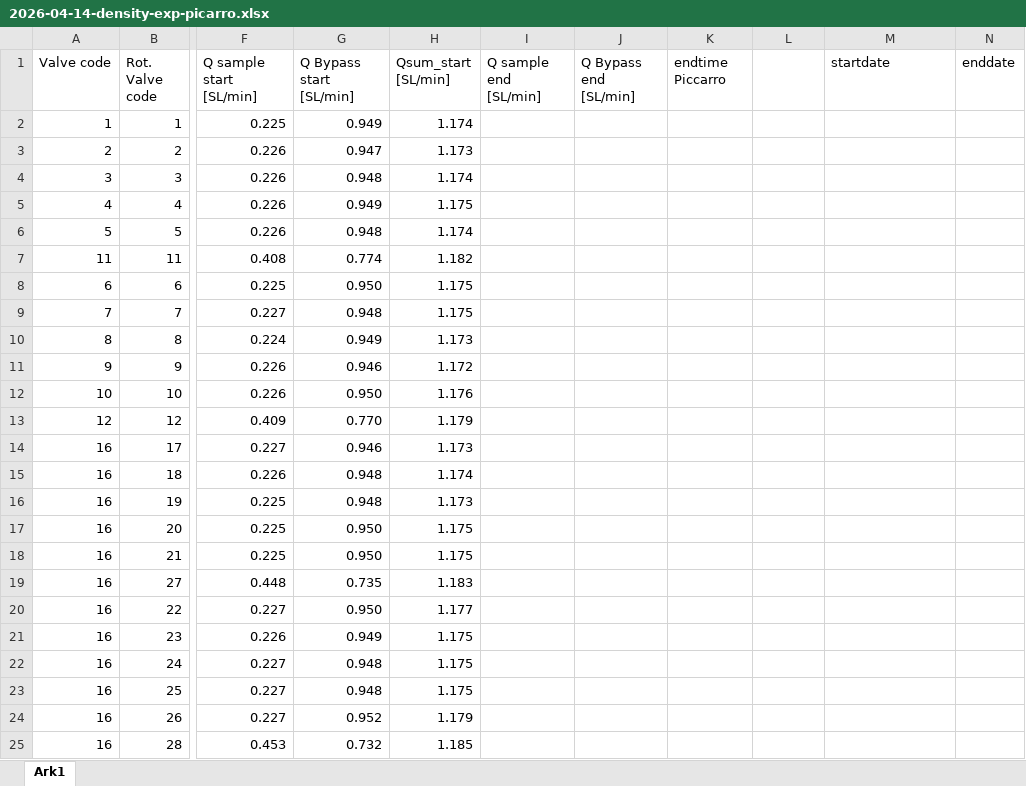
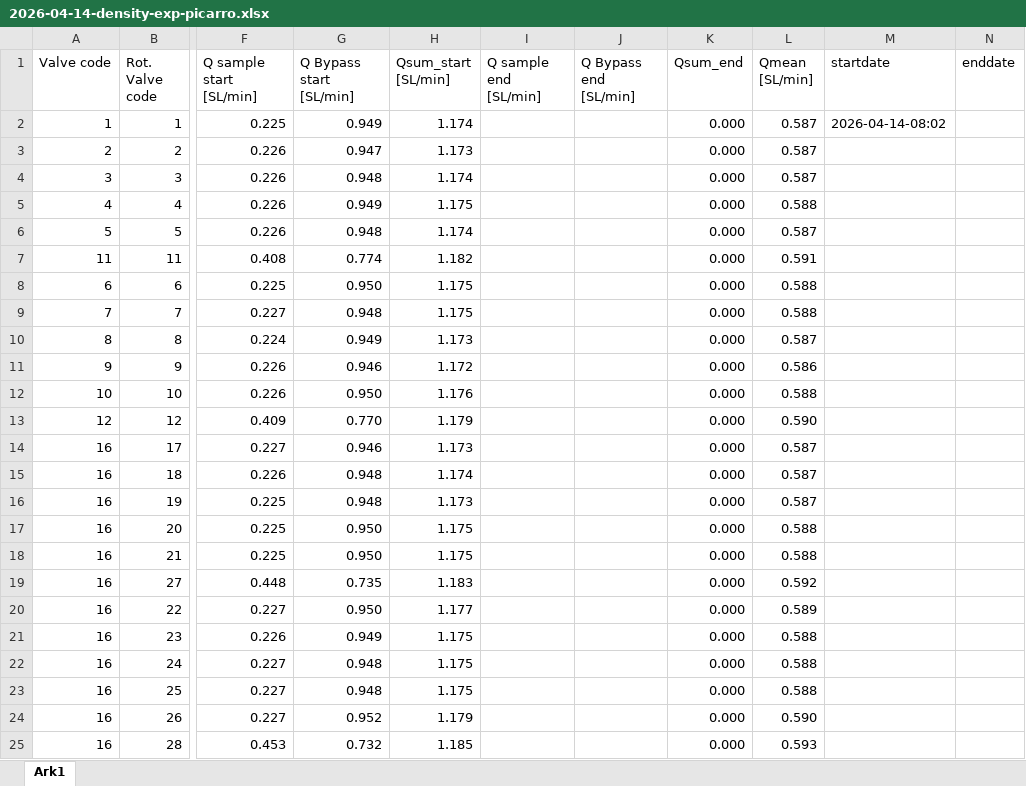
Before and after one commit to AU-BCE-EE/Larsen-2025-Masterthesis-DFCs, an Excel workbook: Lab-trails/2026-04-14-Density-exp/2026-04-14-density-exp-picarro.xlsx, sheet Ark1, drawn as a sheet; only a part is shown, gaps mark what is left out; values as stored, in another font and other column widths than the file's, no borders; the diff names each change by its address in the sheet, - before the commit and + after, or states it on an @@ line.

```diff
--- a/Lab-trails/2026-04-14-Density-exp/2026-04-14-density-exp-picarro.xlsx (sheet Ark1)
+++ b/Lab-trails/2026-04-14-Density-exp/2026-04-14-density-exp-picarro.xlsx (sheet Ark1)
-K1: endtime Piccarro
+K1: Qsum_end
-L1: (empty)
+L1: Qmean [SL/min]
-K2:K25 (Qsum_end): (empty)
+K2:K25 (Qsum_end): 0.000
-L2:L4 (Qmean [SL/min]): (empty)
+L2:L4 (Qmean [SL/min]): 0.587
-M2 (startdate): (empty)
+M2 (startdate): 2026-04-14-08:02
-L5 (Qmean [SL/min]): (empty)
+L5 (Qmean [SL/min]): 0.588
-L6 (Qmean [SL/min]): (empty)
+L6 (Qmean [SL/min]): 0.587
-L7 (Qmean [SL/min]): (empty)
+L7 (Qmean [SL/min]): 0.591
-L8:L9 (Qmean [SL/min]): (empty)
+L8:L9 (Qmean [SL/min]): 0.588
-L10 (Qmean [SL/min]): (empty)
+L10 (Qmean [SL/min]): 0.587
-L11 (Qmean [SL/min]): (empty)
+L11 (Qmean [SL/min]): 0.586
-L12 (Qmean [SL/min]): (empty)
+L12 (Qmean [SL/min]): 0.588
-L13 (Qmean [SL/min]): (empty)
+L13 (Qmean [SL/min]): 0.590
-L14:L16 (Qmean [SL/min]): (empty)
+L14:L16 (Qmean [SL/min]): 0.587
-L17:L18 (Qmean [SL/min]): (empty)
+L17:L18 (Qmean [SL/min]): 0.588
-L19 (Qmean [SL/min]): (empty)
+L19 (Qmean [SL/min]): 0.592
-L20 (Qmean [SL/min]): (empty)
+L20 (Qmean [SL/min]): 0.589
-L21:L23 (Qmean [SL/min]): (empty)
+L21:L23 (Qmean [SL/min]): 0.588
-L24 (Qmean [SL/min]): (empty)
+L24 (Qmean [SL/min]): 0.590
-L25 (Qmean [SL/min]): (empty)
+L25 (Qmean [SL/min]): 0.593
```
Also changed, not shown: Lab-trails/2026-04-14-Density-exp/2026-04-14-density-exp-Soil.xlsx, Lab-trails/2026-04-14-Density-exp/2026-04-14-density-exp-slurry.xlsx, 7 other files.
